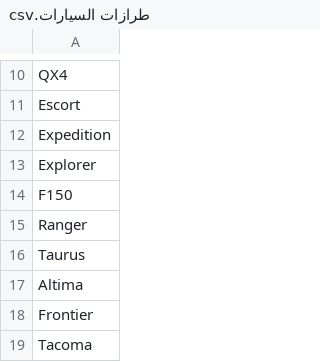
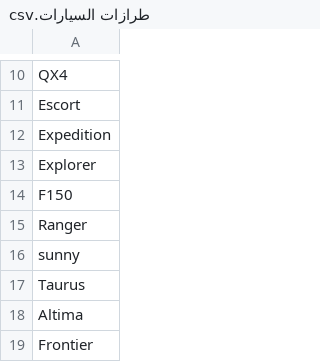
Before and after one commit to iqsd2020-ctrl/Sjad, a CSV file: طرازات السيارات.csv, drawn as a sheet; only a part is shown, gaps mark what is left out; the shorter side is filled out with more unchanged rows.

Commit message:
Update طرازات السيارات.csv

```diff
--- a/طرازات السيارات.csv
+++ b/طرازات السيارات.csv
@@ -15,2 +15,3 @@ F150
 Ranger
+sunny
 Taurus
```
